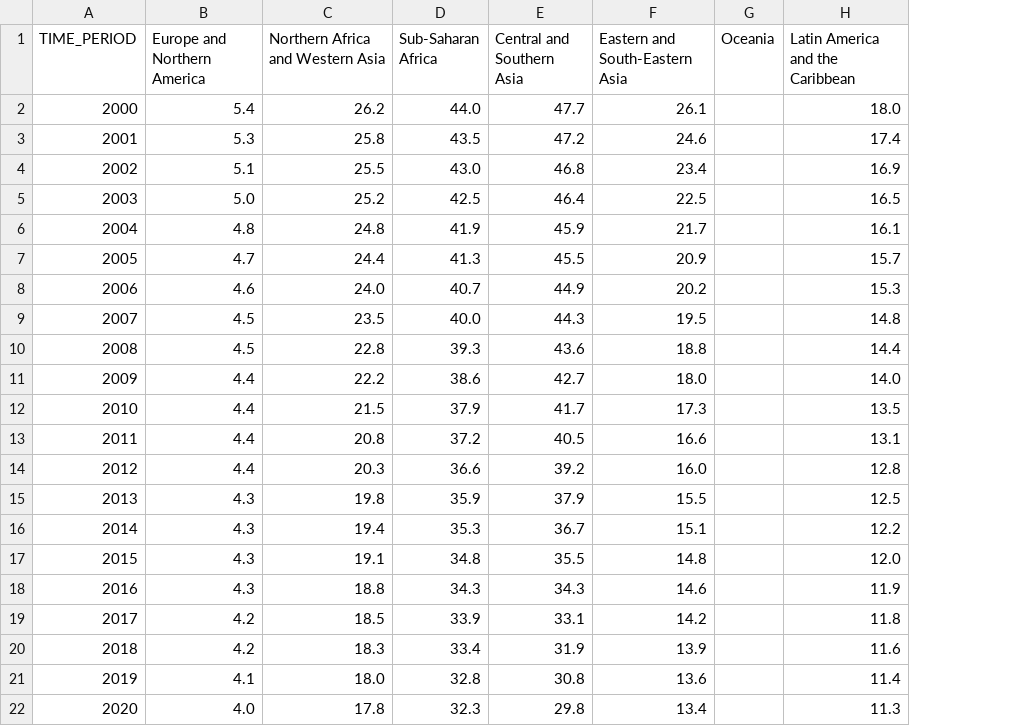
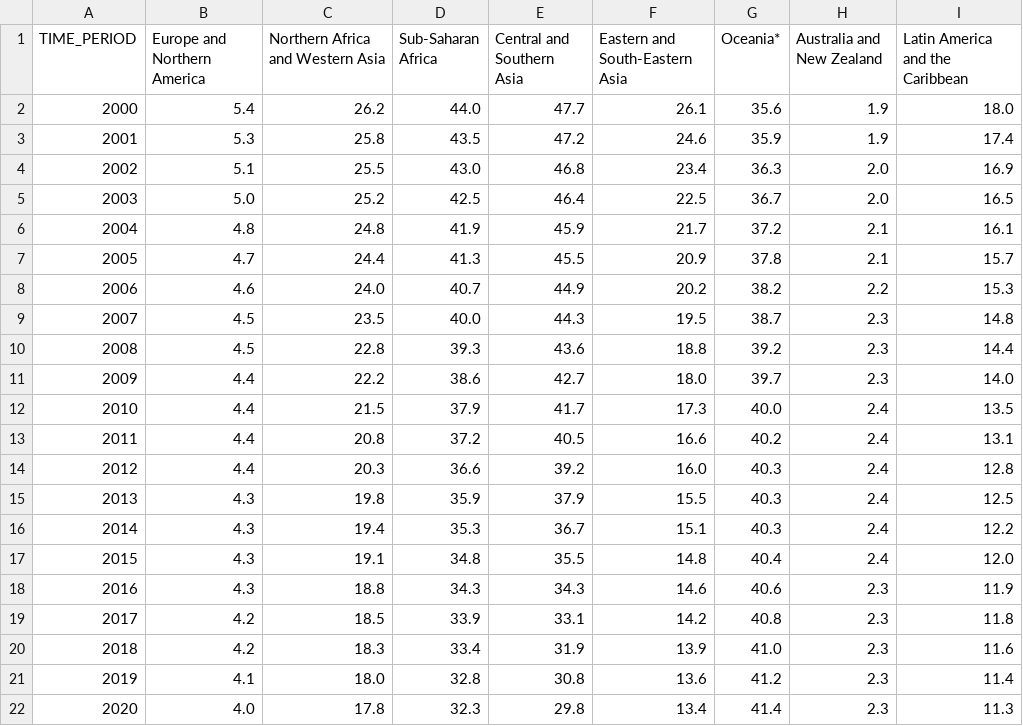
Before and after one commit to Qery-Data/SDG-Datatracker, a CSV file: data/2_2_1_Prevalence_Stunting_SDG_Regions_%.csv, drawn as a sheet; removed rows and columns are numbered as before the commit, all else as after; the diff names each change by its address in the sheet, - before the commit and + after, or states it on an @@ line.

Commit message:
Latest data: Fri Aug  5 08:09:32 UTC 2022

```diff
--- a/data/2_2_1_Prevalence_Stunting_SDG_Regions_%.csv
+++ b/data/2_2_1_Prevalence_Stunting_SDG_Regions_%.csv
-column G (Oceania), empty
+column G (Oceania*), rows 2-22: 35.6 | 35.9 | 36.3 | 36.7 | 37.2 | 37.8 | 38.2 | 38.7 | 39.2 | 39.7 | 40.0 | 40.2 | 40.3 | 40.3 | 40.3 | 40.4 | 40.6 | 40.8 | 41.0 | 41.2 | 41.4
+column H (Australia and New Zealand), rows 2-22: 1.9 | 1.9 | 2.0 | 2.0 | 2.1 | 2.1 | 2.2 | 2.3 | 2.3 | 2.3 | 2.4 | 2.4 | 2.4 | 2.4 | 2.4 | 2.4 | 2.3 | 2.3 | 2.3 | 2.3 | 2.3
```
Also changed, not shown: data/2_1_1_Prevalence_Undernourishment_SDG_Regions.csv, data/2_2_2_Prevalence_Anaemia_SDG_Regions_%.csv, 10 other files.
